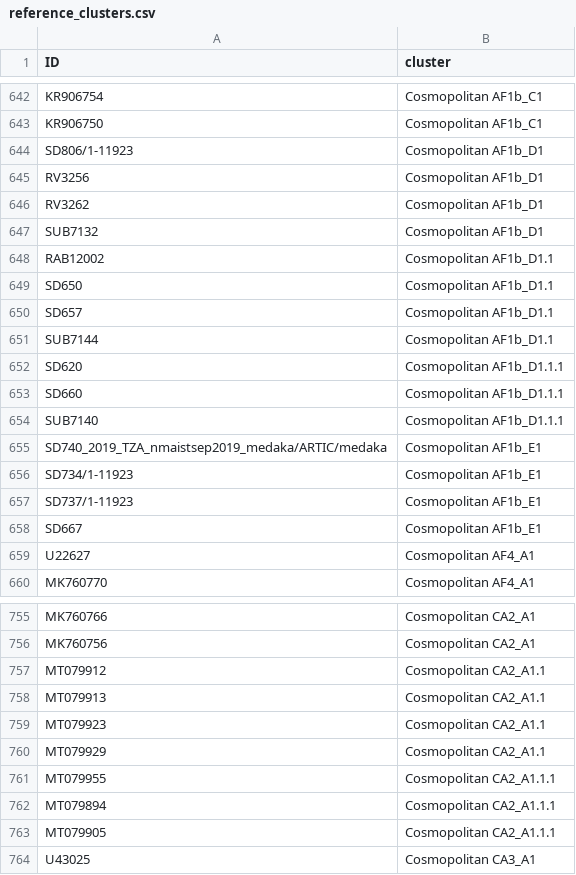
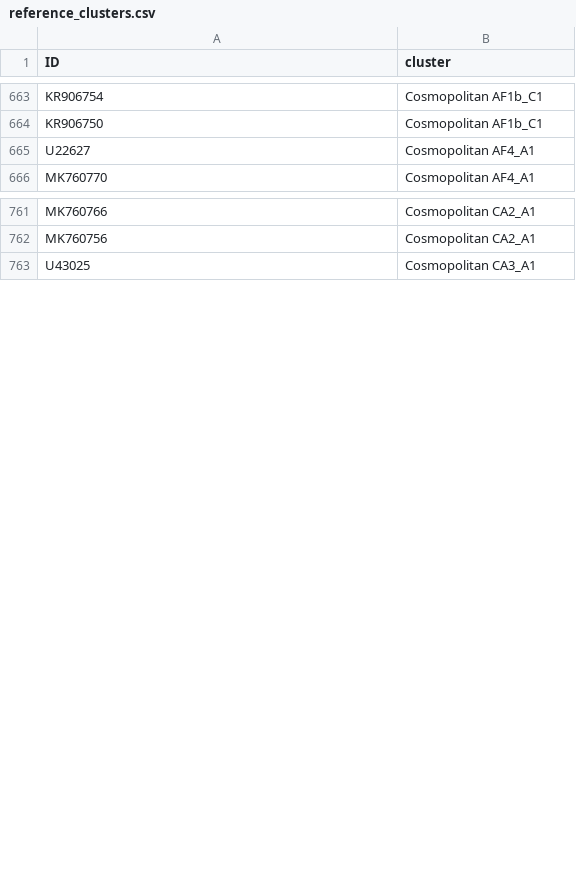
Before and after one commit to KathrynCampbell/MADDOG, a CSV file: inst/extdata/References/RABV/reference_clusters.csv, drawn as a sheet; only a part is shown, gaps mark what is left out; removed rows and columns are numbered as before the commit, all else as after; the diff covers the shown part only; the diff names each change by its address in the sheet, - before the commit and + after, or states it on an @@ line.

```diff
--- a/inst/extdata/References/RABV/reference_clusters.csv
+++ b/inst/extdata/References/RABV/reference_clusters.csv
-row 644: SD806/1-11923 | Cosmopolitan AF1b_D1
-row 645: RV3256 | Cosmopolitan AF1b_D1
-row 646: RV3262 | Cosmopolitan AF1b_D1
-row 647: SUB7132 | Cosmopolitan AF1b_D1
-row 648: RAB12002 | Cosmopolitan AF1b_D1.1
-row 649: SD650 | Cosmopolitan AF1b_D1.1
-row 650: SD657 | Cosmopolitan AF1b_D1.1
-row 651: SUB7144 | Cosmopolitan AF1b_D1.1
-row 652: SD620 | Cosmopolitan AF1b_D1.1.1
-row 653: SD660 | Cosmopolitan AF1b_D1.1.1
-row 654: SUB7140 | Cosmopolitan AF1b_D1.1.1
-row 655: SD740_2019_TZA_nmaistsep2019_medaka/ARTIC/medaka | Cosmopolitan AF1b_E1
-row 656: SD734/1-11923 | Cosmopolitan AF1b_E1
-row 657: SD737/1-11923 | Cosmopolitan AF1b_E1
-row 658: SD667 | Cosmopolitan AF1b_E1
-row 757: MT079912 | Cosmopolitan CA2_A1.1
-row 758: MT079913 | Cosmopolitan CA2_A1.1
-row 759: MT079923 | Cosmopolitan CA2_A1.1
-row 760: MT079929 | Cosmopolitan CA2_A1.1
-row 761: MT079955 | Cosmopolitan CA2_A1.1.1
-row 762: MT079894 | Cosmopolitan CA2_A1.1.1
-row 763: MT079905 | Cosmopolitan CA2_A1.1.1
```
Also changed, not shown: 39 removed rows and 26 moved rows elsewhere in this file, inst/extdata/References/RABV/lineage_info.csv, 1 other file.
